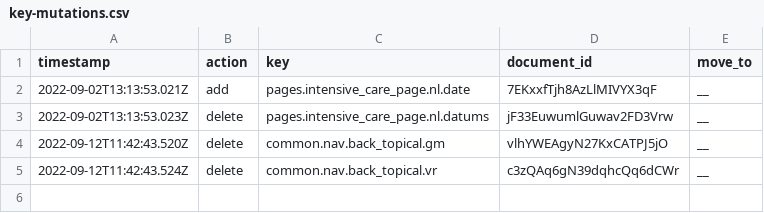
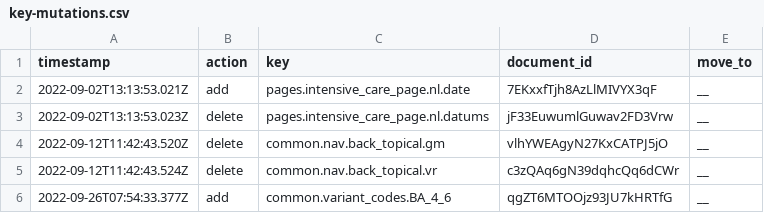
Before and after one commit to jorrikklijnsma/nl-covid19-data-dashboard, a CSV file: packages/cms/src/lokalize/key-mutations.csv, drawn as a sheet.

Commit message:
New corona variant

```diff
--- a/packages/cms/src/lokalize/key-mutations.csv
+++ b/packages/cms/src/lokalize/key-mutations.csv
@@ -5 +5,2 @@ timestamp,action,key,document_id,move_to
 2022-09-12T11:42:43.524Z,delete,common.nav.back_topical.vr,c3zQAq6gN39dqhcQq6dCWr,__
+2022-09-26T07:54:33.377Z,add,common.variant_codes.BA_4_6,qgZT6MTOOjz93JU7kHRTfG,__
```
